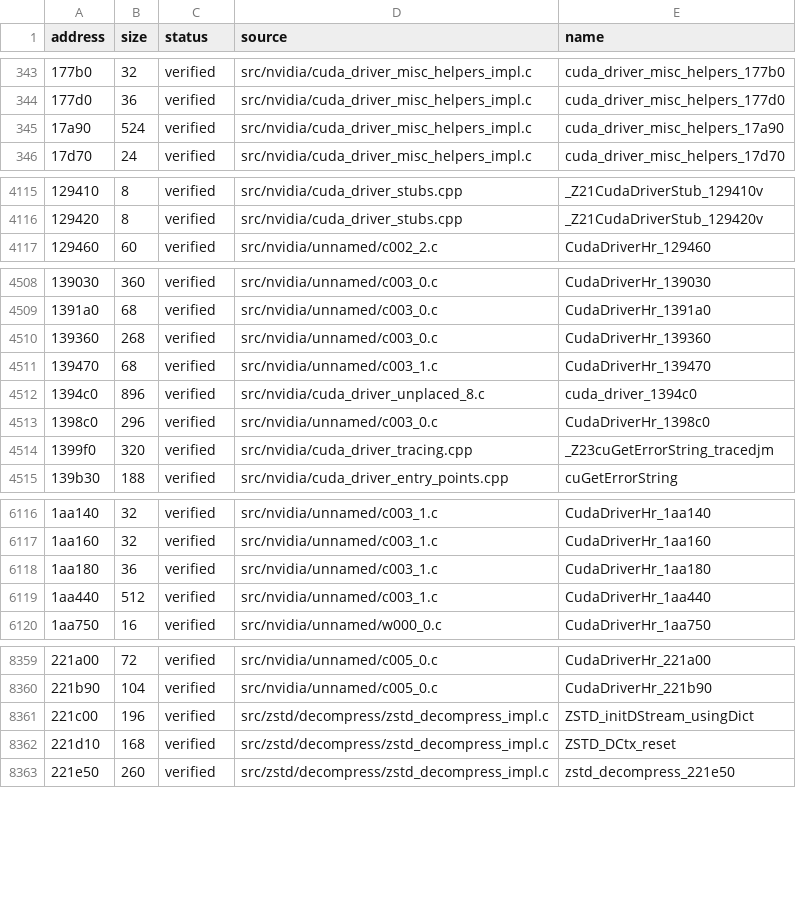
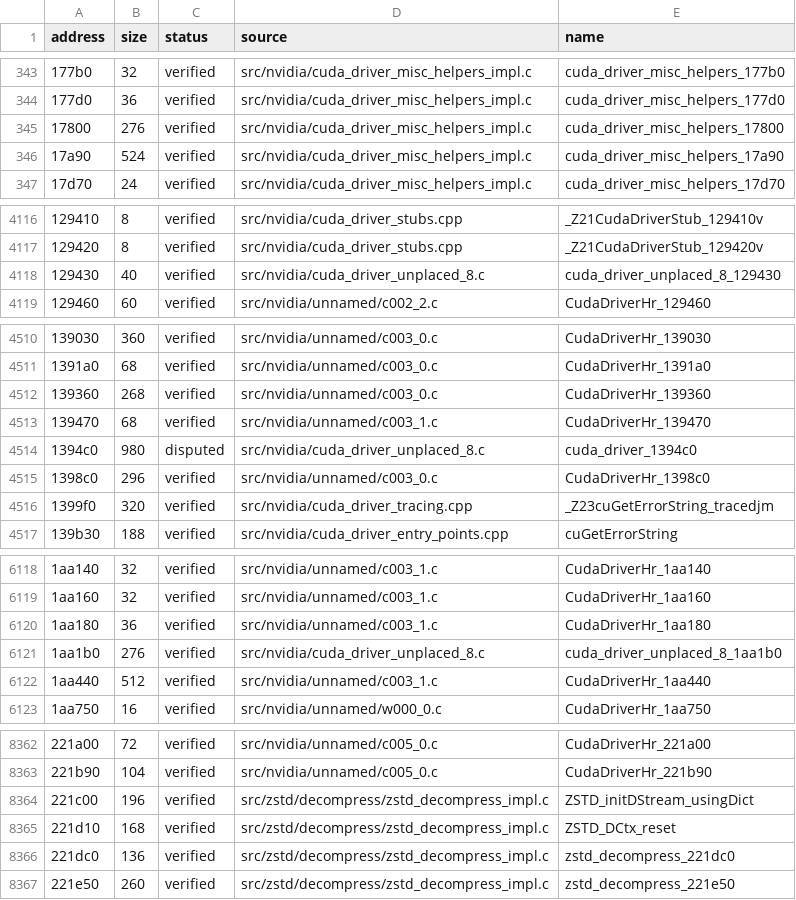
Before and after one commit to vexcited/fefw, a CSV file: data/ledger/subsdk1.csv, drawn as a sheet; only a part is shown, gaps mark what is left out; addresses are those after the commit; the diff covers the shown part only; the diff names each change by its address in the sheet, - before the commit and + after, or states it on an @@ line.

```diff
--- a/data/ledger/subsdk1.csv
+++ b/data/ledger/subsdk1.csv
+row 345: 17800 | 276 | verified | src/nvidia/cuda_driver_misc_helpers_impl.c | cuda_driver_misc_helpers_17800
+row 4118: 129430 | 40 | verified | src/nvidia/cuda_driver_unplaced_8.c | cuda_driver_unplaced_8_129430
-B4514 (size): 896
+B4514 (size): 980
-C4514 (status): verified
+C4514 (status): disputed
+row 6121: 1aa1b0 | 276 | verified | src/nvidia/cuda_driver_unplaced_8.c | cuda_driver_unplaced_8_1aa1b0
+row 8366: 221dc0 | 136 | verified | src/zstd/decompress/zstd_decompress_impl.c | zstd_decompress_221dc0
```
Also changed, not shown: 4 edited cells elsewhere in this file, data/ledger/subsdk2.csv, 45 other files.
